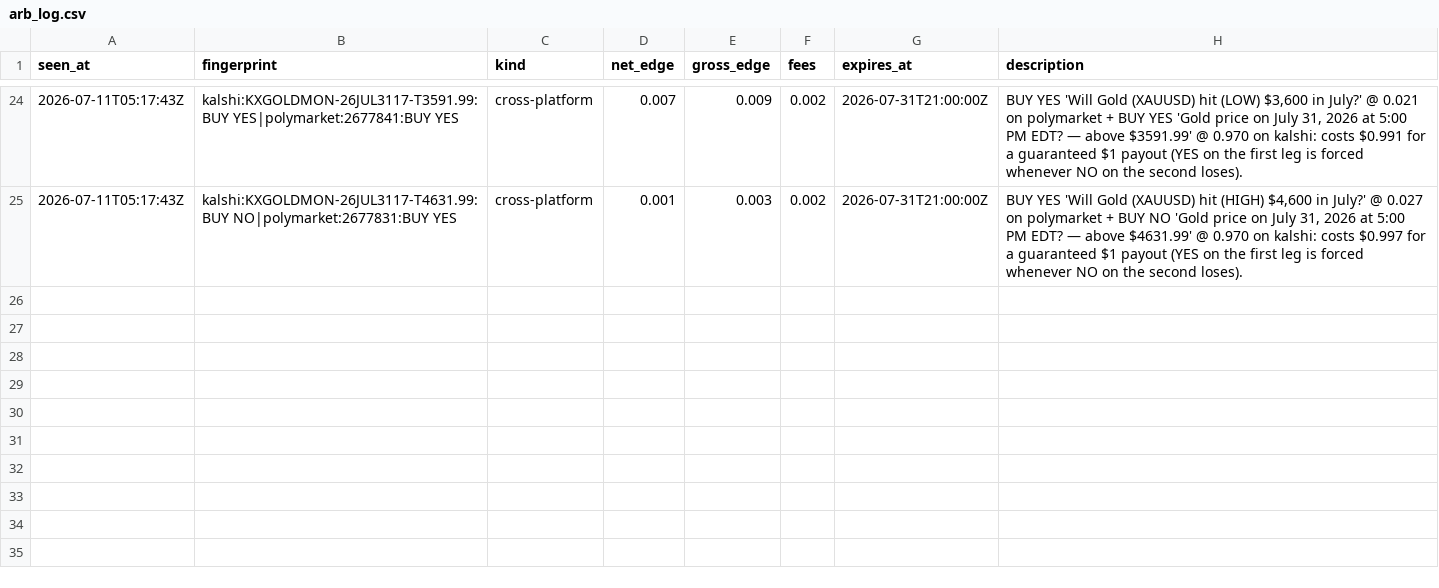
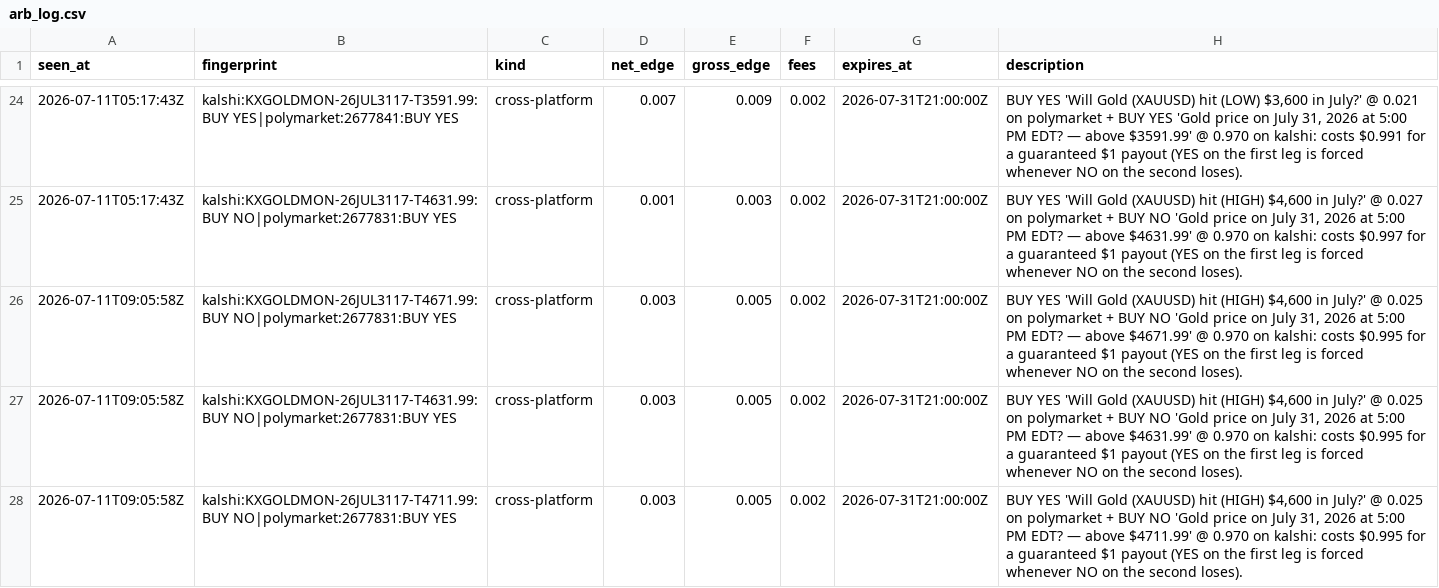
Before and after one commit to IshaanSrivastava1/markets-dashboard, a CSV file: data/arb_log.csv, drawn as a sheet; only a part is shown, gaps mark what is left out.

```diff
--- a/data/arb_log.csv
+++ b/data/arb_log.csv
@@ -25 +25,4 @@ seen_at,fingerprint,kind,net_edge,gross_edge,fees,expires_at,description
 2026-07-11T05:17:43Z,kalshi:KXGOLDMON-26JUL3117-T4631.99:BUY NO|polymarket:2677831:BUY YES,cross-platform,0.001,0.003,0.002,2026-07-31T21:00:00Z,"BUY YES 'Will Gold (XAUUSD) hit (HIGH) $4,600 in July?' @ 0.027 on polymarket + BUY NO 'Gold price on July 31, 2026 at 5:00 PM EDT? — above $4631.99' @ 0.970 on kalshi: costs $0.997 for a guaranteed $1 payout (YES on the first leg is forced whenever NO on the second loses)."
+2026-07-11T09:05:58Z,kalshi:KXGOLDMON-26JUL3117-T4671.99:BUY NO|polymarket:2677831:BUY YES,cross-platform,0.003,0.005,0.002,2026-07-31T21:00:00Z,"BUY YES 'Will Gold (XAUUSD) hit (HIGH) $4,600 in July?' @ 0.025 on polymarket + BUY NO 'Gold price on July 31, 2026 at 5:00 PM EDT? — above $4671.99' @ 0.970 on kalshi: costs $0.995 for a guaranteed $1 payout (YES on the first leg is forced whenever NO on the second loses)."
+2026-07-11T09:05:58Z,kalshi:KXGOLDMON-26JUL3117-T4631.99:BUY NO|polymarket:2677831:BUY YES,cross-platform,0.003,0.005,0.002,2026-07-31T21:00:00Z,"BUY YES 'Will Gold (XAUUSD) hit (HIGH) $4,600 in July?' @ 0.025 on polymarket + BUY NO 'Gold price on July 31, 2026 at 5:00 PM EDT? — above $4631.99' @ 0.970 on kalshi: costs $0.995 for a guaranteed $1 payout (YES on the first leg is forced whenever NO on the second loses)."
+2026-07-11T09:05:58Z,kalshi:KXGOLDMON-26JUL3117-T4711.99:BUY NO|polymarket:2677831:BUY YES,cross-platform,0.003,0.005,0.002,2026-07-31T21:00:00Z,"BUY YES 'Will Gold (XAUUSD) hit (HIGH) $4,600 in July?' @ 0.025 on polymarket + BUY NO 'Gold price on July 31, 2026 at 5:00 PM EDT? — above $4711.99' @ 0.970 on kalshi: costs $0.995 for a guaranteed $1 payout (YES on the first leg is forced whenever NO on the second loses)."
```
Also changed, not shown: data/arb_current.csv, 1 other file.
